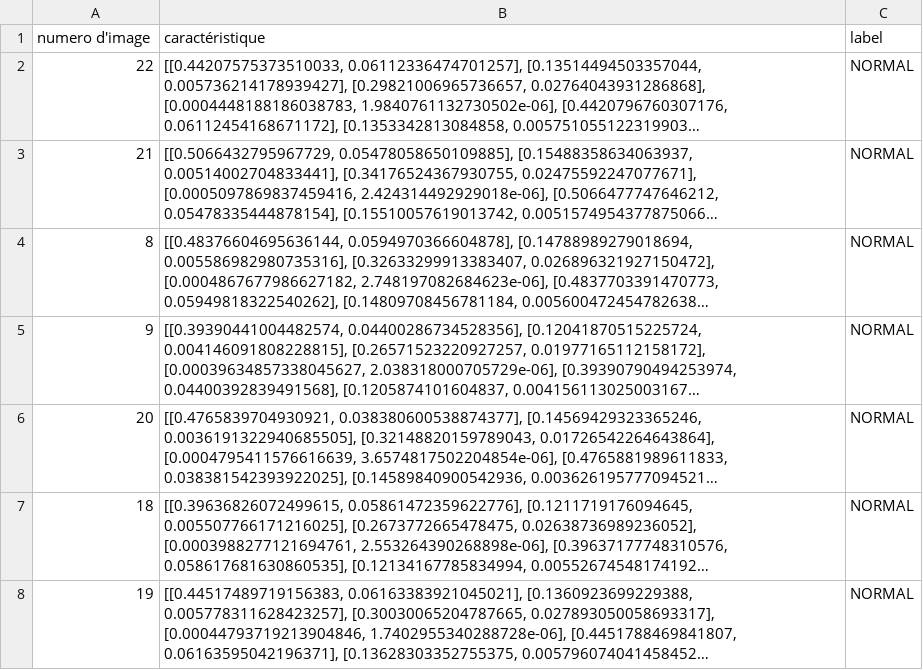
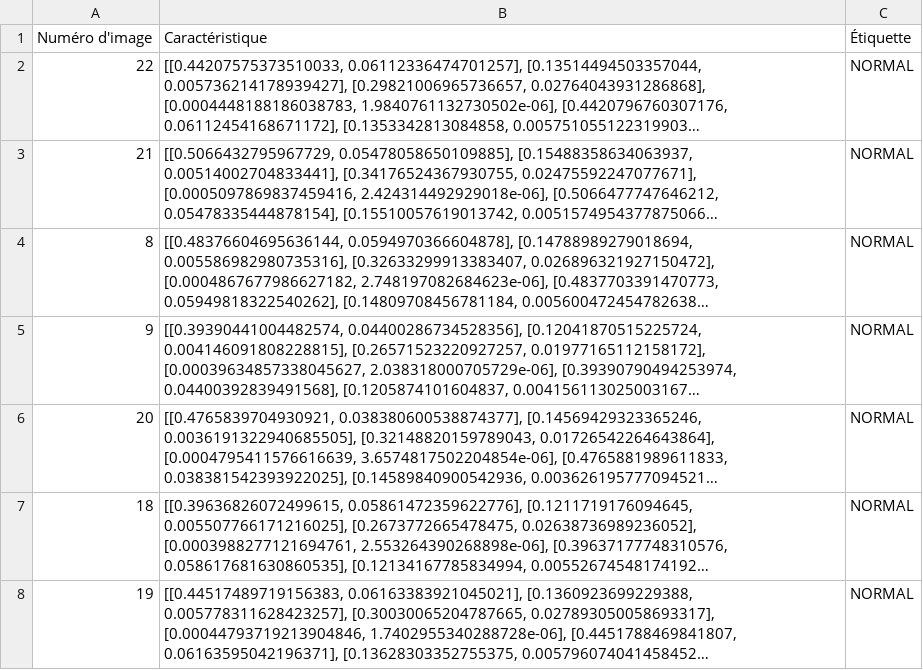
Before and after one commit to akramoo/gabor-filter, a CSV file: Datasets_features.csv, drawn as a sheet; only a part is shown; long unchanged cells end in …; removed rows and columns are numbered as before the commit, all else as after; the diff names each change by its address in the sheet, - before the commit and + after, or states it on an @@ line.

```diff
--- a/Datasets_features.csv
+++ b/Datasets_features.csv
-row 1: numero d'image | caractéristique | label
+row 1: Numéro d'image | Caractéristique | Étiquette
```
Also changed, not shown: 1 other file.
